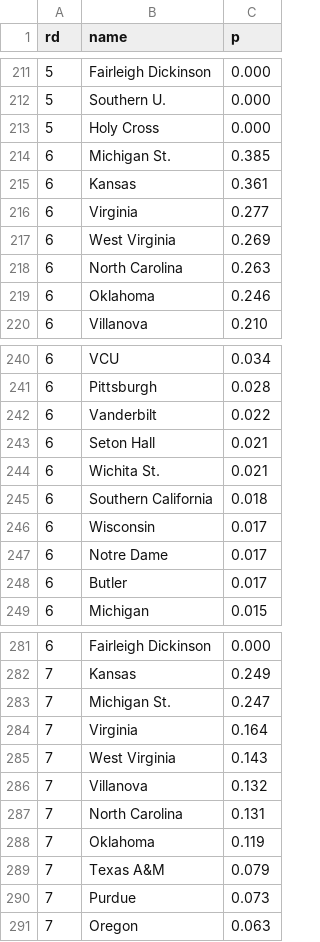
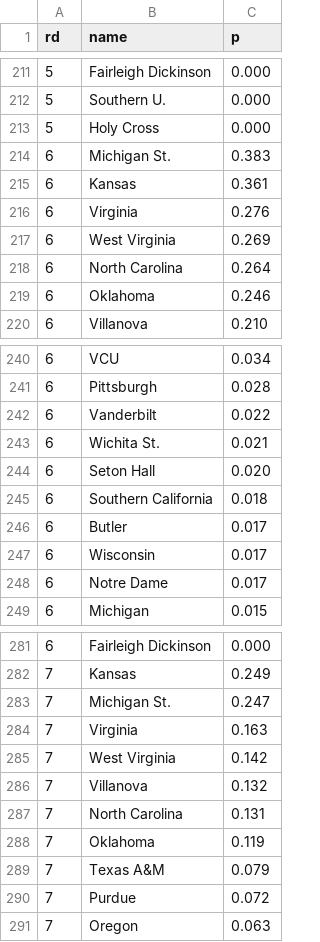
Before and after one commit to octonion/basketball-m, a CSV file: ncaa/tournament/round_p.csv, drawn as a sheet; only a part is shown, gaps mark what is left out; the diff covers the shown part only.

```diff
--- a/ncaa/tournament/round_p.csv
+++ b/ncaa/tournament/round_p.csv
@@ -213,7 +213,7 @@ rd,name,p
 5,Holy Cross,0.000
-6,Michigan St.,0.385
+6,Michigan St.,0.383
 6,Kansas,0.361
-6,Virginia,0.277
+6,Virginia,0.276
 6,West Virginia,0.269
-6,North Carolina,0.263
+6,North Carolina,0.264
 6,Oklahoma,0.246
@@ -242,8 +242,8 @@ rd,name,p
 6,Vanderbilt,0.022
-6,Seton Hall,0.021
 6,Wichita St.,0.021
+6,Seton Hall,0.020
 6,Southern California,0.018
+6,Butler,0.017
 6,Wisconsin,0.017
 6,Notre Dame,0.017
-6,Butler,0.017
 6,Michigan,0.015
@@ -283,4 +283,4 @@ rd,name,p
 7,Michigan St.,0.247
-7,Virginia,0.164
-7,West Virginia,0.143
+7,Virginia,0.163
+7,West Virginia,0.142
 7,Villanova,0.132
@@ -289,3 +289,3 @@ rd,name,p
 7,Texas A&M,0.079
-7,Purdue,0.073
+7,Purdue,0.072
 7,Oregon,0.063
```
Also changed, not shown: 1 added row, 1 removed row, 45 moved rows and 6 edited cells elsewhere in this file, ncaa/tournament/champion_p.csv, ncaa/tournament/rounds_2016.csv, 3 other files.
